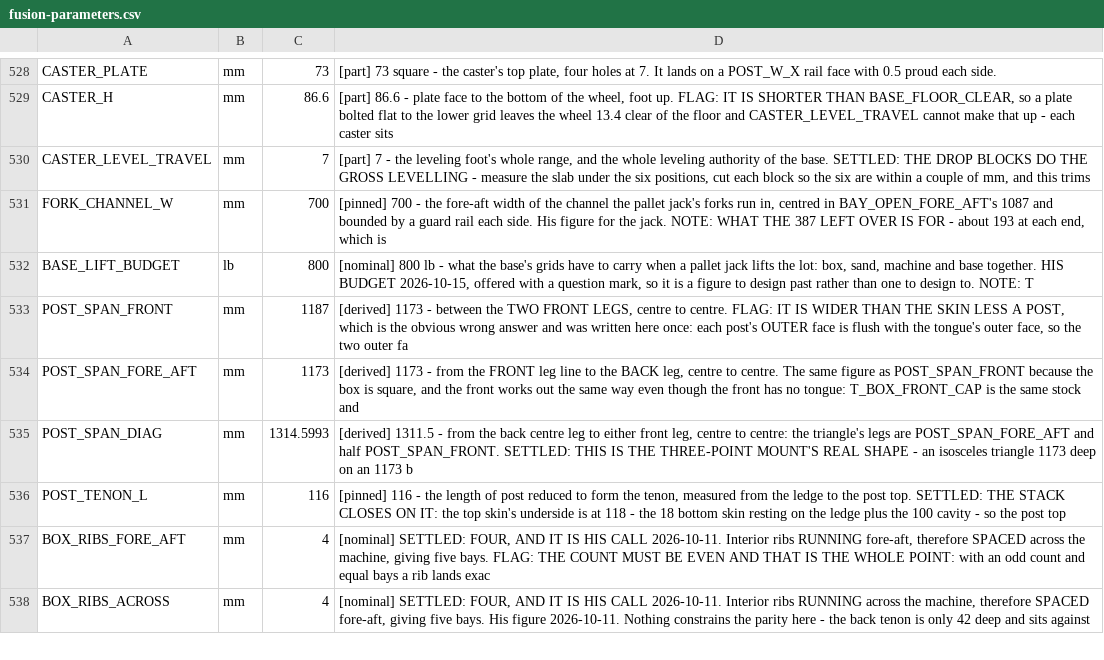
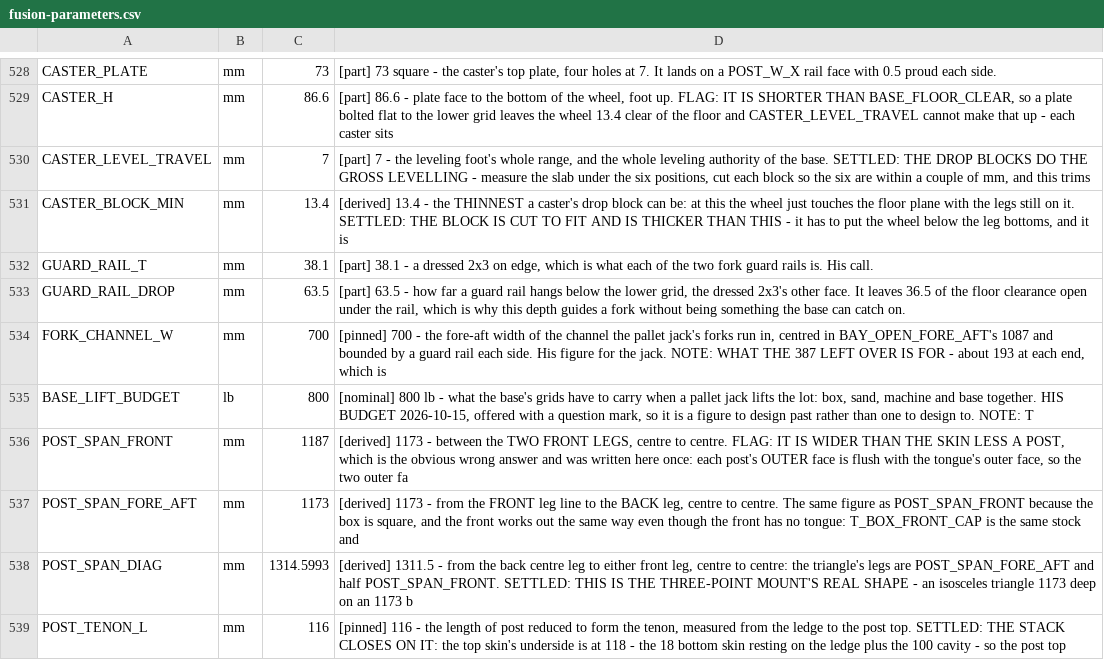
Before and after one commit to ioSenderV2/CNCBuild, a CSV file: dimensions/fusion-parameters.csv, drawn as a sheet; only a part is shown, gaps mark what is left out; the shorter side is filled out with more unchanged rows.

```diff
--- a/dimensions/fusion-parameters.csv
+++ b/dimensions/fusion-parameters.csv
@@ -530,2 +530,5 @@ CASTER_H,mm,86.6,"[part] 86.6 - plate face to the bottom of the wheel, foot up.
 CASTER_LEVEL_TRAVEL,mm,7,"[part] 7 - the leveling foot's whole range, and the whole leveling authority of the base. SETTLED: THE DROP BLOCKS DO THE GROSS LEVELLING - measure the slab under the six positions, cut each block so the six are within a couple of mm, and this trims "
+CASTER_BLOCK_MIN,mm,13.4,"[derived] 13.4 - the THINNEST a caster's drop block can be: at this the wheel just touches the floor plane with the legs still on it. SETTLED: THE BLOCK IS CUT TO FIT AND IS THICKER THAN THIS - it has to put the wheel below the leg bottoms, and it is"
+GUARD_RAIL_T,mm,38.1,"[part] 38.1 - a dressed 2x3 on edge, which is what each of the two fork guard rails is. His call."
+GUARD_RAIL_DROP,mm,63.5,"[part] 63.5 - how far a guard rail hangs below the lower grid, the dressed 2x3's other face. It leaves 36.5 of the floor clearance open under the rail, which is why this depth guides a fork without being something the base can catch on."
 FORK_CHANNEL_W,mm,700,"[pinned] 700 - the fore-aft width of the channel the pallet jack's forks run in, centred in BAY_OPEN_FORE_AFT's 1087 and bounded by a guard rail each side. His figure for the jack. NOTE: WHAT THE 387 LEFT OVER IS FOR - about 193 at each end, which is"
```
Also changed, not shown: 10 other files.
